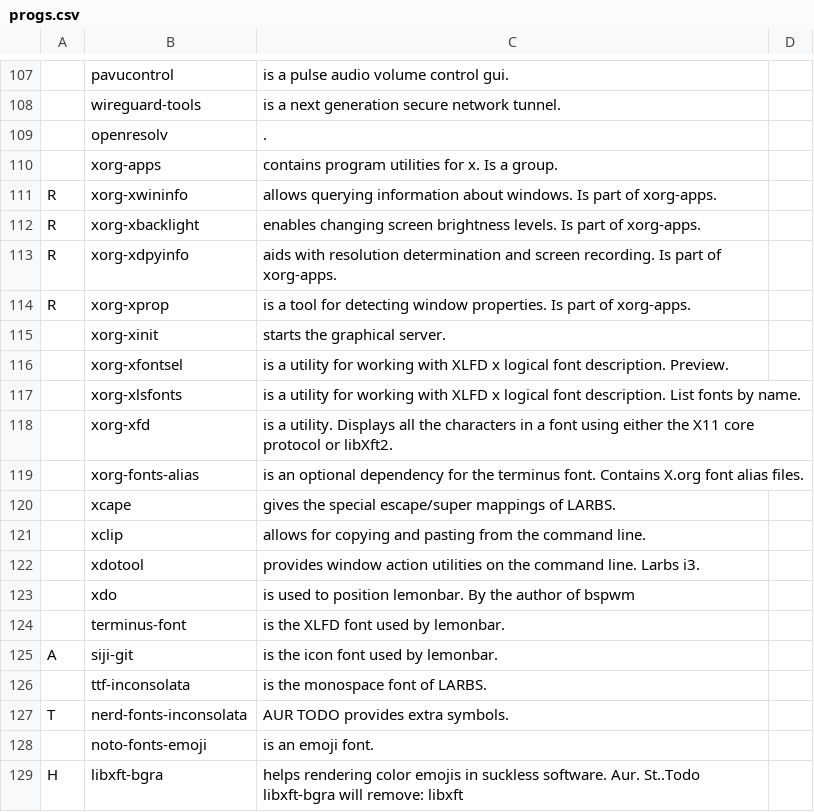
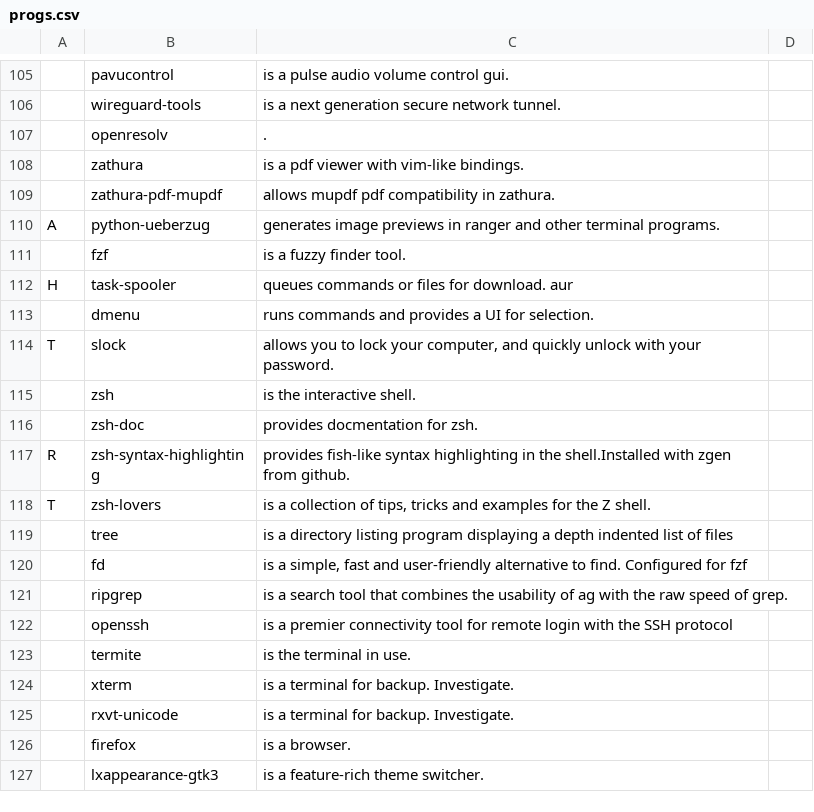
Before and after one commit to abeldekat/dotfiles, a CSV file: stow-always-base/.config/pkglist/progs.csv, drawn as a sheet; only a part is shown, gaps mark what is left out; the shorter side is filled out with more unchanged rows; the diff covers the shown part only; the diff names each change by its address in the sheet, - before the commit and + after, or states it on an @@ line.

Commit message:
Duplicates

```diff
--- a/stow-always-base/.config/pkglist/progs.csv
+++ b/stow-always-base/.config/pkglist/progs.csv
-row 110:  | xorg-apps | contains program utilities for x. Is a group.
-row 111: R | xorg-xwininfo | allows querying information about windows. Is part of xorg-apps.
-row 112: R | xorg-xbacklight | enables changing screen brightness levels. Is part of xorg-apps.
-row 113: R | xorg-xdpyinfo | aids with resolution determination and screen recording. Is part of xorg-apps.
-row 114: R | xorg-xprop | is a tool for detecting window properties. Is part of xorg-apps.
-row 115:  | xorg-xinit | starts the graphical server.
-row 116:  | xorg-xfontsel | is a utility for working with XLFD x logical font description. Preview.
-row 117:  | xorg-xlsfonts | is a utility for working with XLFD x logical font description. List fonts by name.
-row 118:  | xorg-xfd | is a utility. Displays all the characters in a font using either the X11 core protocol or libXft2.
-row 119:  | xorg-fonts-alias | is an optional dependency for the terminus font. Contains X.org font alias files.
-row 120:  | xcape | gives the special escape/super mappings of LARBS.
-row 121:  | xclip | allows for copying and pasting from the command line.
-row 122:  | xdotool | provides window action utilities on the command line. Larbs i3.
-row 123:  | xdo | is used to position lemonbar. By the author of bspwm
-row 124:  | terminus-font | is the XLFD font used by lemonbar.
-row 125: A | siji-git | is the icon font used by lemonbar.
-row 126:  | ttf-inconsolata | is the monospace font of LARBS.
-row 127: T | nerd-fonts-inconsolata | AUR TODO provides extra symbols.
-row 128:  | noto-fonts-emoji | is an emoji font.
-row 129: H | libxft-bgra | helps rendering color emojis in suckless software. Aur. St..Todo libxft-bgra will remove: libxft
```
Also changed, not shown: 53 removed rows elsewhere in this file.
